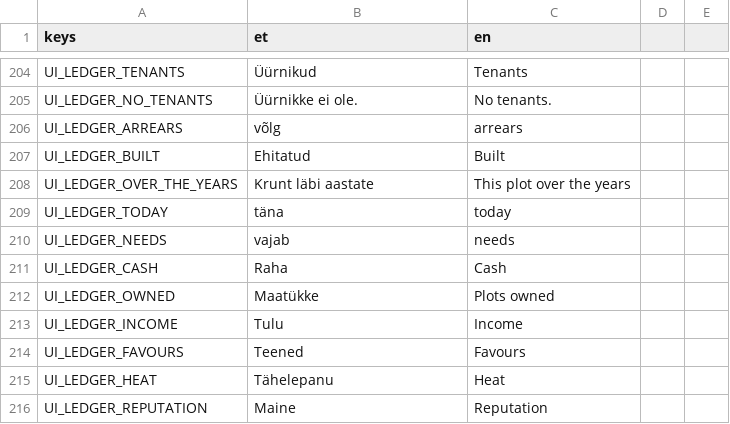
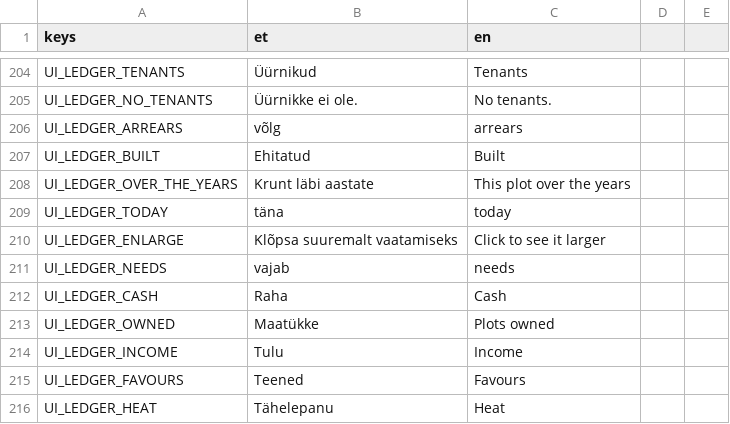
Before and after one commit to livenson/vakuraamat, a CSV file: assets/i18n/strings.csv, drawn as a sheet; only a part is shown, gaps mark what is left out; the shorter side is filled out with more unchanged rows.

Commit message:
A year of a plot opens large when clicked, and the staggered fill stops warning about node owners
Clicking a picture in the plot's strip opens it at the size of the screen, refetched from the WMS at
900 px rather than magnified from the 150 px thumbnail, with the years along the bottom and the
arrow keys to step between campaigns without closing it. Escape or a click closes it. Today's
picture is already as sharp as the tile's own photograph gets, so that one is not refetched.
--open=plot:<tunnus>#<n> opens the nth picture large, for checks.

Also fixes a warning the staggered fill has been printing for every building and parcel since the
load change: a member pulled out of its group still pointed at the era scene root as its owner, and
adding it back warned that the owner was no longer its ancestor. Nothing reads owner at runtime - it
is for packing a scene, which never happens here - so detach_heavy drops it.

The thumbnail takes its own click rather than sitting inside a Button: wrapped in one, the
TextureRect was left with no rect to draw into and the strip rendered as five captions with no
pictures.

12 tests green; gdlint, ruff, shellcheck and actionlint clean.

```diff
--- a/assets/i18n/strings.csv
+++ b/assets/i18n/strings.csv
@@ -209,2 +209,3 @@ UI_LEDGER_OVER_THE_YEARS,Krunt läbi aastate,This plot over the years
 UI_LEDGER_TODAY,täna,today
+UI_LEDGER_ENLARGE,Klõpsa suuremalt vaatamiseks,Click to see it larger
 UI_LEDGER_NEEDS,vajab,needs
```
Also changed, not shown: 9 other files.
